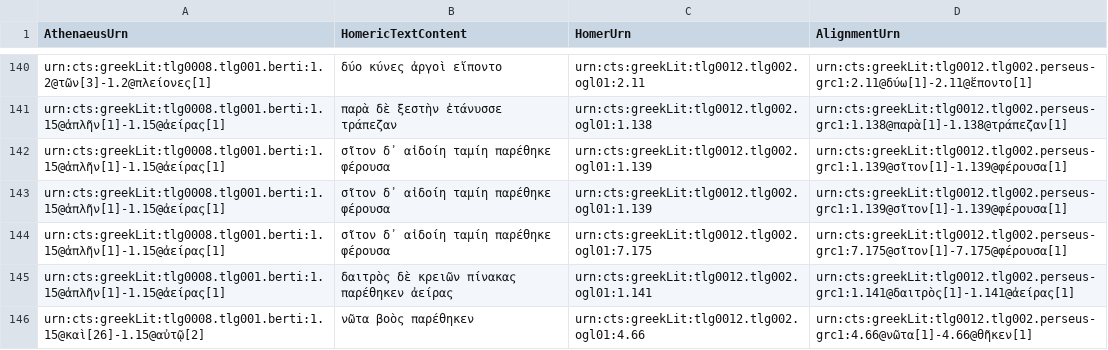
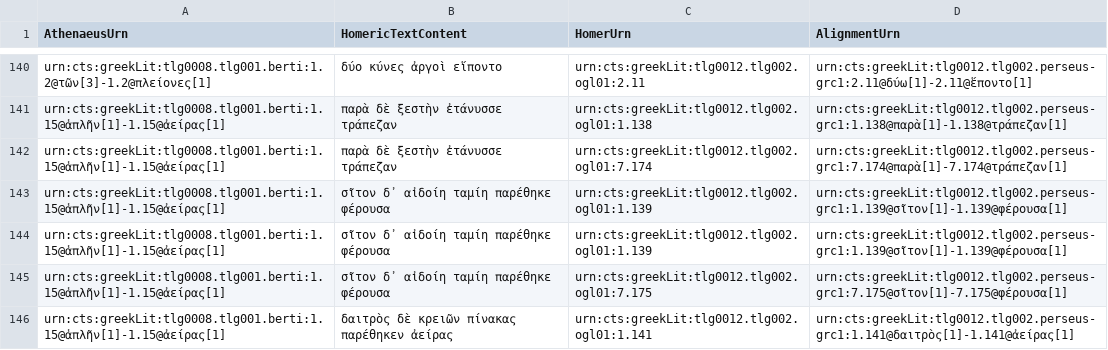
Before and after one commit to sstric16/homeric-reuse, a CSV file: tabular-data/htr.csv, drawn as a sheet; only a part is shown, gaps mark what is left out; the shorter side is filled out with more unchanged rows; the diff names each change by its address in the sheet, - before the commit and + after, or states it on an @@ line.

Commit message:
Update htr.csv

```diff
--- a/tabular-data/htr.csv
+++ b/tabular-data/htr.csv
+row 142: urn:cts:greekLit:tlg0008.tlg001.berti:1.15@ἁπλῆν[1]-1.15@ἀείρας[1] | παρὰ δὲ ξεστὴν ἐτάνυσσε τράπεζαν | urn:cts:greekLit:tlg0012.tlg002.ogl01:7.174 | urn:cts:greekLit:tlg0012.tlg002.perseus-grc1:7.174@παρὰ[1]-7.174@τράπεζαν[1]
```
